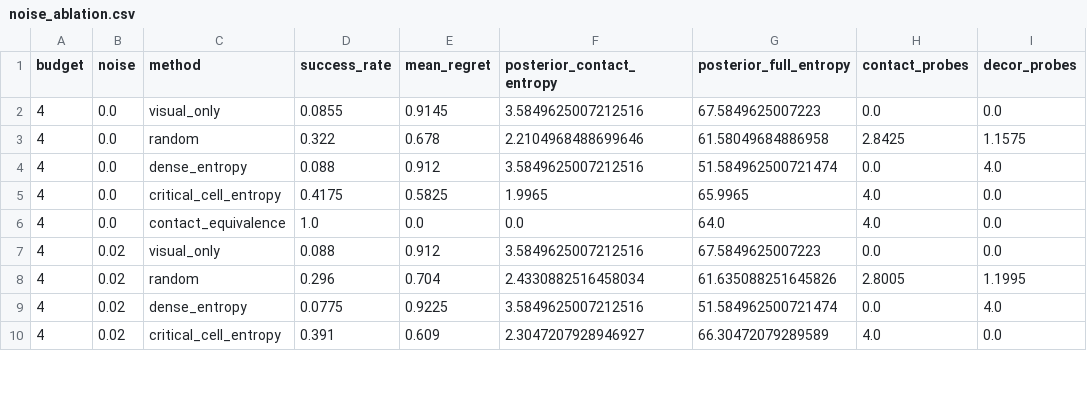
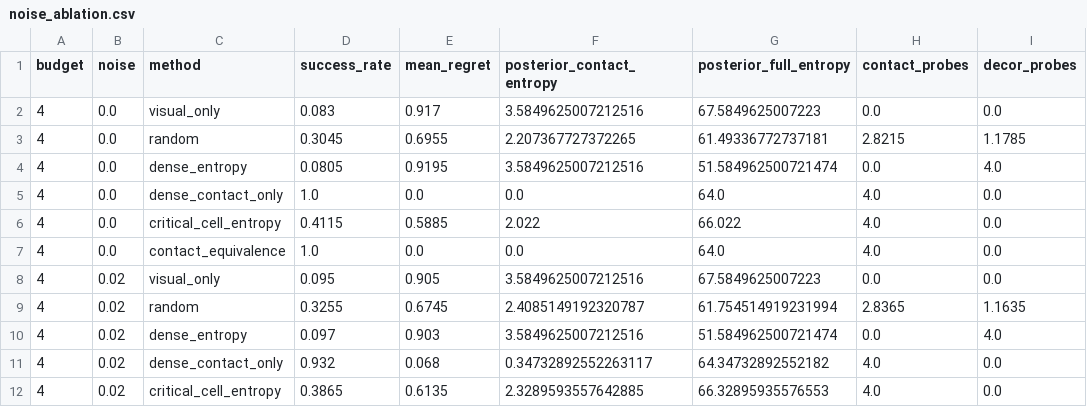
Before and after one commit to Jason-Wang313/05_tactile_occlusion_reasoning, a CSV file: results/noise_ablation.csv, drawn as a sheet; only a part is shown; the diff covers the shown part only.

```diff
--- a/results/noise_ablation.csv
+++ b/results/noise_ablation.csv
@@ -1,10 +1,12 @@
 budget,noise,method,success_rate,mean_regret,posterior_contact_entropy,posterior_full_entropy,contact_probes,decor_probes
-4,0.0,visual_only,0.0855,0.9145,3.5849625007212516,67.5849625007223,0.0,0.0
-4,0.0,random,0.322,0.678,2.2104968488699646,61.58049684886958,2.8425,1.1575
-4,0.0,dense_entropy,0.088,0.912,3.5849625007212516,51.584962500721474,0.0,4.0
-4,0.0,critical_cell_entropy,0.4175,0.5825,1.9965,65.9965,4.0,0.0
+4,0.0,visual_only,0.083,0.917,3.5849625007212516,67.5849625007223,0.0,0.0
+4,0.0,random,0.3045,0.6955,2.207367727372265,61.49336772737181,2.8215,1.1785
+4,0.0,dense_entropy,0.0805,0.9195,3.5849625007212516,51.584962500721474,0.0,4.0
+4,0.0,dense_contact_only,1.0,0.0,0.0,64.0,4.0,0.0
+4,0.0,critical_cell_entropy,0.4115,0.5885,2.022,66.022,4.0,0.0
 4,0.0,contact_equivalence,1.0,0.0,0.0,64.0,4.0,0.0
-4,0.02,visual_only,0.088,0.912,3.5849625007212516,67.5849625007223,0.0,0.0
-4,0.02,random,0.296,0.704,2.4330882516458034,61.635088251645826,2.8005,1.1995
-4,0.02,dense_entropy,0.0775,0.9225,3.5849625007212516,51.584962500721474,0.0,4.0
-4,0.02,critical_cell_entropy,0.391,0.609,2.3047207928946927,66.30472079289589,4.0,0.0
+4,0.02,visual_only,0.095,0.905,3.5849625007212516,67.5849625007223,0.0,0.0
+4,0.02,random,0.3255,0.6745,2.4085149192320787,61.754514919231994,2.8365,1.1635
+4,0.02,dense_entropy,0.097,0.903,3.5849625007212516,51.584962500721474,0.0,4.0
+4,0.02,dense_contact_only,0.932,0.068,0.34732892552263117,64.34732892552182,4.0,0.0
+4,0.02,critical_cell_entropy,0.3865,0.6135,2.3289593557642885,66.32895935576553,4.0,0.0
```
Also changed, not shown: 3 added rows and 58 edited cells elsewhere in this file, results/evidence_summary.csv, 18 other files.
